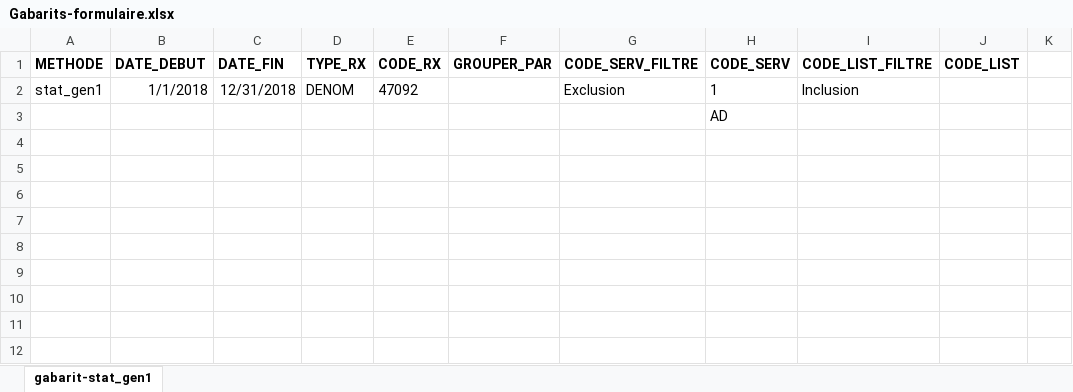
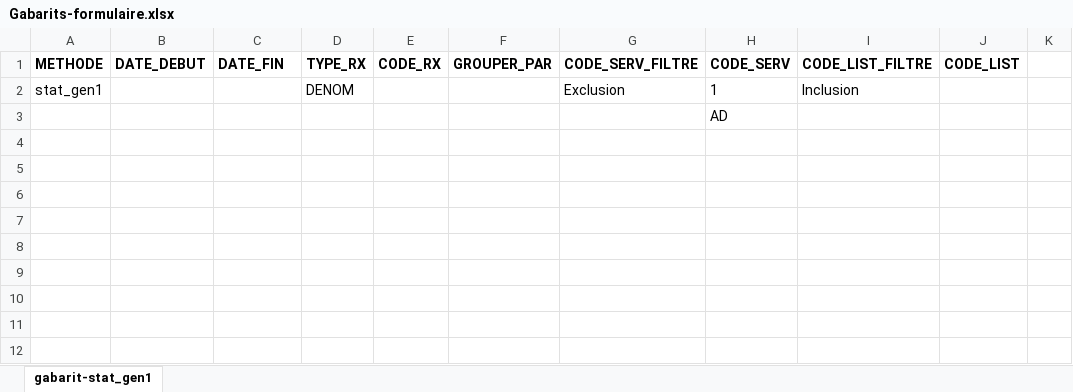
Before and after one commit to INESSS-QC/inesss1, an Excel workbook: gabarits/Gabarits-formulaire.xlsx, sheet gabarit-stat_gen1, drawn as a sheet; only a part is shown; values as stored, in another font and other column widths than the file's, no borders; the diff names each change by its address in the sheet, - before the commit and + after, or states it on an @@ line.

Commit message:
Documentation du formulaire
Prêt pour réunion du 4 janvier avec Mike

```diff
--- a/gabarits/Gabarits-formulaire.xlsx (sheet gabarit-stat_gen1)
+++ b/gabarits/Gabarits-formulaire.xlsx (sheet gabarit-stat_gen1)
-B2 (DATE_DEBUT): 1/1/2018
+B2 (DATE_DEBUT): (empty)
-C2 (DATE_FIN): 12/31/2018
+C2 (DATE_FIN): (empty)
-E2 (CODE_RX): 47092
+E2 (CODE_RX): (empty)
```
Also changed, not shown: 15 other files.
